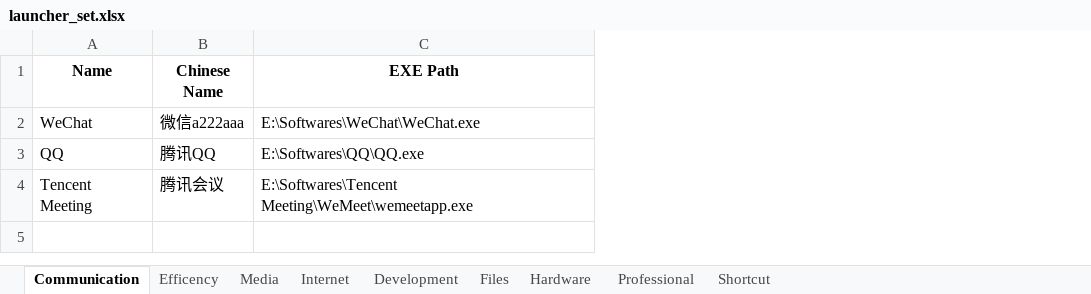
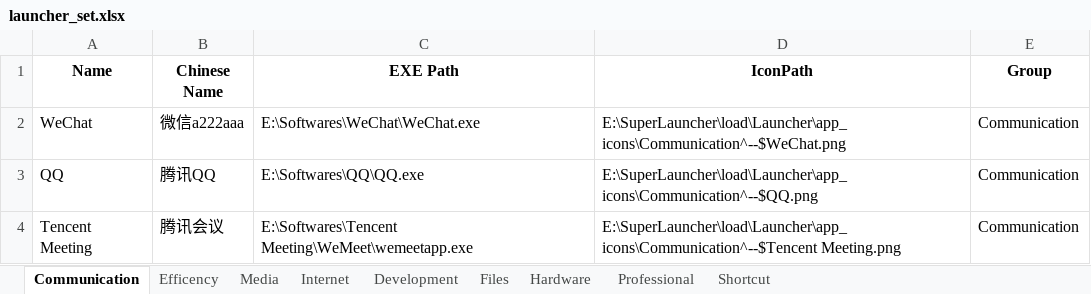
Before and after one commit to Vaccummer/am_store, an Excel workbook: load/Launcher/launcher_set.xlsx, sheet Communication, drawn as a sheet; values as stored, in another font and other column widths than the file's, no borders; the diff names each change by its address in the sheet, - before the commit and + after, or states it on an @@ line.

```diff
--- a/load/Launcher/launcher_set.xlsx (sheet Communication)
+++ b/load/Launcher/launcher_set.xlsx (sheet Communication)
+column D (IconPath), rows 2-4: E:\SuperLauncher\load\Launcher\app_icons\Communication^--$WeChat.png | E:\SuperLauncher\load\Launcher\app_icons\Communication^--$QQ.png | E:\SuperLauncher\load\Launcher\app_icons\Communication^--$Tencent Meeting.png
+column E (Group), rows 2-4: all Communication
```
Also changed, not shown: sheet Shortcut, 12 other files.
